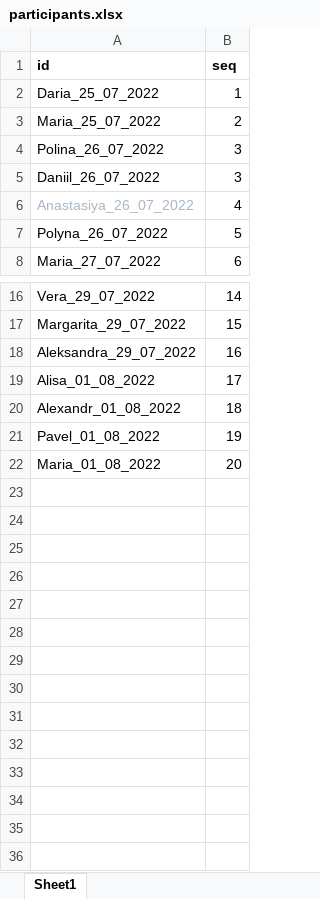
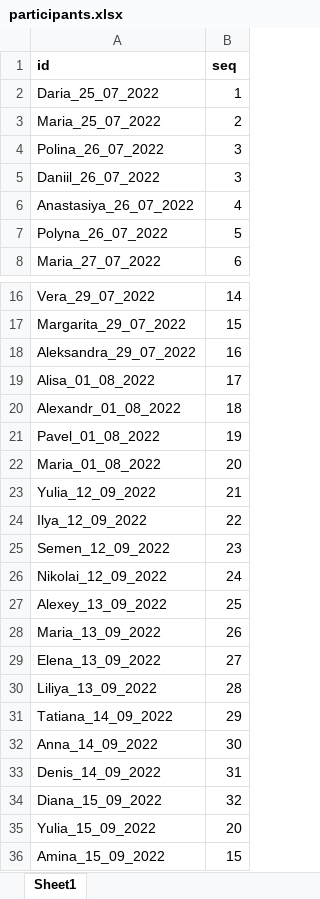
Before and after one commit to MysterionRise/python-dangerzone, an Excel workbook: src/rfs/rnf/participants.xlsx, sheet Sheet1, drawn as a sheet; only a part is shown, gaps mark what is left out; values as stored, in another font and other column widths than the file's, no borders; the diff names each change by its address in the sheet, - before the commit and + after, or states it on an @@ line.

```diff
--- a/src/rfs/rnf/participants.xlsx (sheet Sheet1)
+++ b/src/rfs/rnf/participants.xlsx (sheet Sheet1)
-A6 text colour: #A9B7C6
+A6 text colour: black
+row 23: Yulia_12_09_2022 | 21
+row 24: Ilya_12_09_2022 | 22
+row 25: Semen_12_09_2022 | 23
+row 26: Nikolai_12_09_2022 | 24
+row 27: Alexey_13_09_2022 | 25
+row 28: Maria_13_09_2022 | 26
+row 29: Elena_13_09_2022 | 27
+row 30: Liliya_13_09_2022 | 28
+row 31: Tatiana_14_09_2022 | 29
+row 32: Anna_14_09_2022 | 30
+row 33: Denis_14_09_2022 | 31
+row 34: Diana_15_09_2022 | 32
+row 35: Yulia_15_09_2022 | 20
+row 36: Amina_15_09_2022 | 15
```
Also changed, not shown: src/cards-presentation/data/template.xlsx, src/cards-presentation/eyetracker_data/participants.xlsx, 37 other files.
